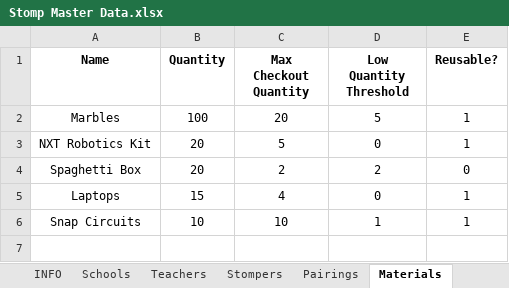
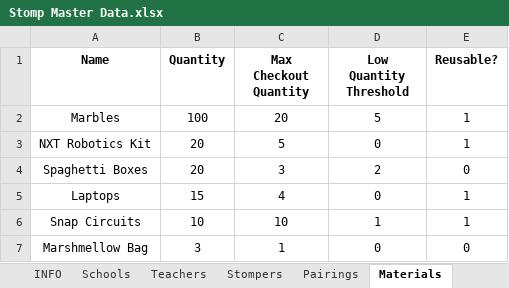
Before and after one commit to TuftsSTOMP/api, an Excel workbook: v1/db_scripts/Stomp Master Data.xlsx, sheet Materials, drawn as a sheet; values as stored, in another font and other column widths than the file's, no borders; the diff names each change by its address in the sheet, - before the commit and + after, or states it on an @@ line.

Commit message:
Fix db init script

```diff
--- a/v1/db_scripts/Stomp Master Data.xlsx (sheet Materials)
+++ b/v1/db_scripts/Stomp Master Data.xlsx (sheet Materials)
-A4 (Name): Spaghetti Box
+A4 (Name): Spaghetti Boxes
-C4 (Max Checkout Quantity): 2
+C4 (Max Checkout Quantity): 3
+row 7: Marshmellow Bag | 3 | 1 | 0 | 0
```
Also changed, not shown: 2 other files.
